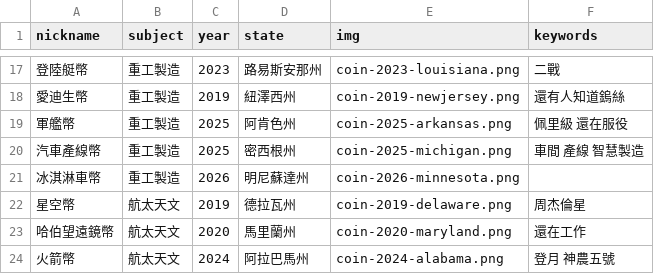
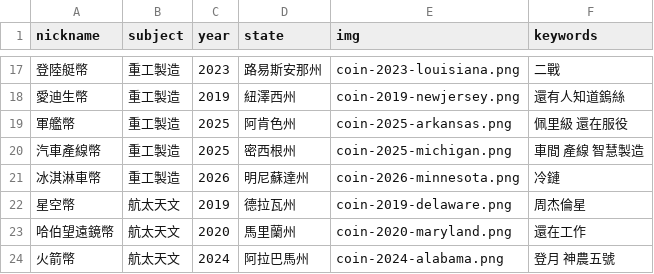
Before and after one commit to tech-coins-crypto/tech-coins-crypto.github.io, a CSV file: static/data/subjects.csv, drawn as a sheet; only a part is shown, gaps mark what is left out; the diff names each change by its address in the sheet, - before the commit and + after, or states it on an @@ line.

Commit message:
Update subjects.csv

```diff
--- a/static/data/subjects.csv
+++ b/static/data/subjects.csv
-F21 (keywords): (empty)
+F21 (keywords): 冷鏈
```
